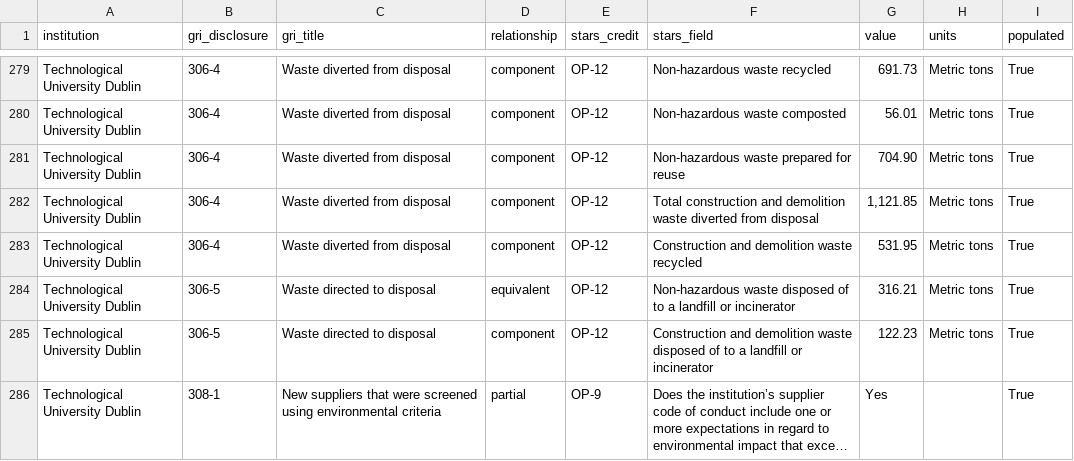
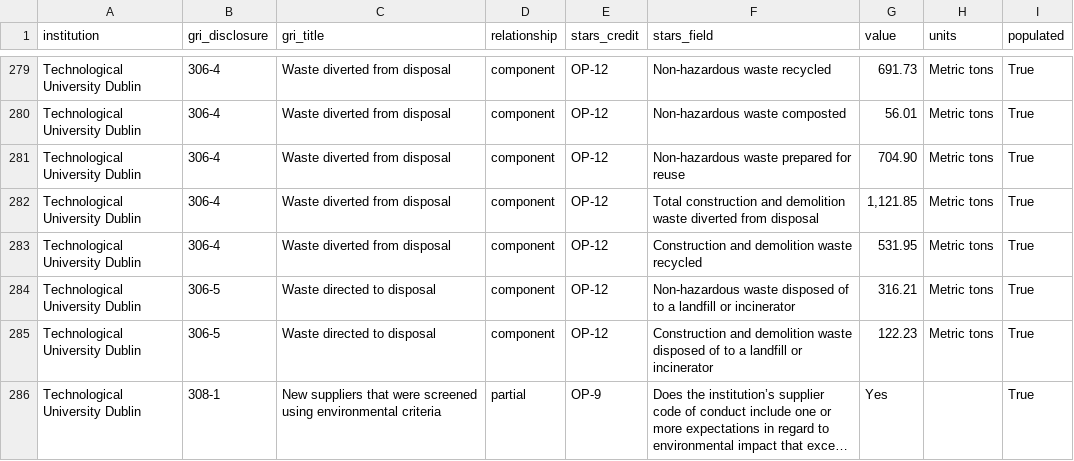
Before and after one commit to hakimchaanbi/esg-reporting, a CSV file: report/output/index_provenance.csv, drawn as a sheet; only a part is shown, gaps mark what is left out; long unchanged cells end in …; the diff covers the shown part only.

```diff
--- a/report/output/index_provenance.csv
+++ b/report/output/index_provenance.csv
@@ -283,3 +283,3 @@ Technological University Dublin,306-4,Waste diverted from disposal,component,OP-
 Technological University Dublin,306-4,Waste diverted from disposal,component,OP-12,Construction and demolition waste recycled,531.95,Metric tons,True
-Technological University Dublin,306-5,Waste directed to disposal,equivalent,OP-12,Non-hazardous waste disposed of to a landfill or incinerator,316.21,Metric tons,True
+Technological University Dublin,306-5,Waste directed to disposal,component,OP-12,Non-hazardous waste disposed of to a landfill or incinerator,316.21,Metric tons,True
 Technological University Dublin,306-5,Waste directed to disposal,component,OP-12,Construction and demolition waste disposed of to a landfill or incinerator,122.23,Metric tons,True
```
Also changed, not shown: 5 edited cells elsewhere in this file, mapping/stars_gri_mapping.csv, 6 other files.
